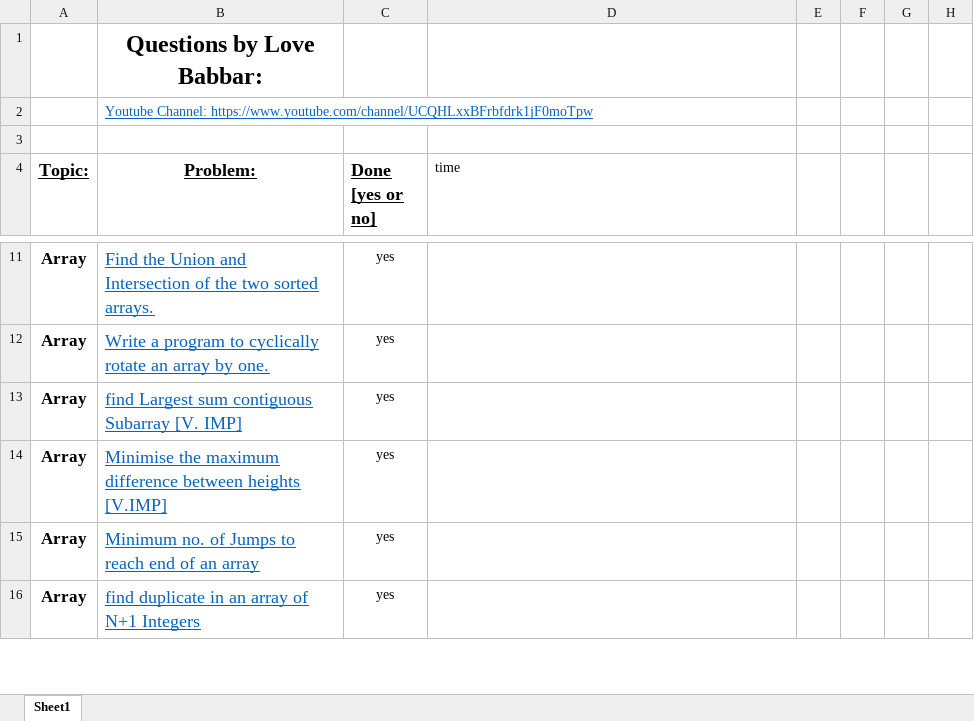
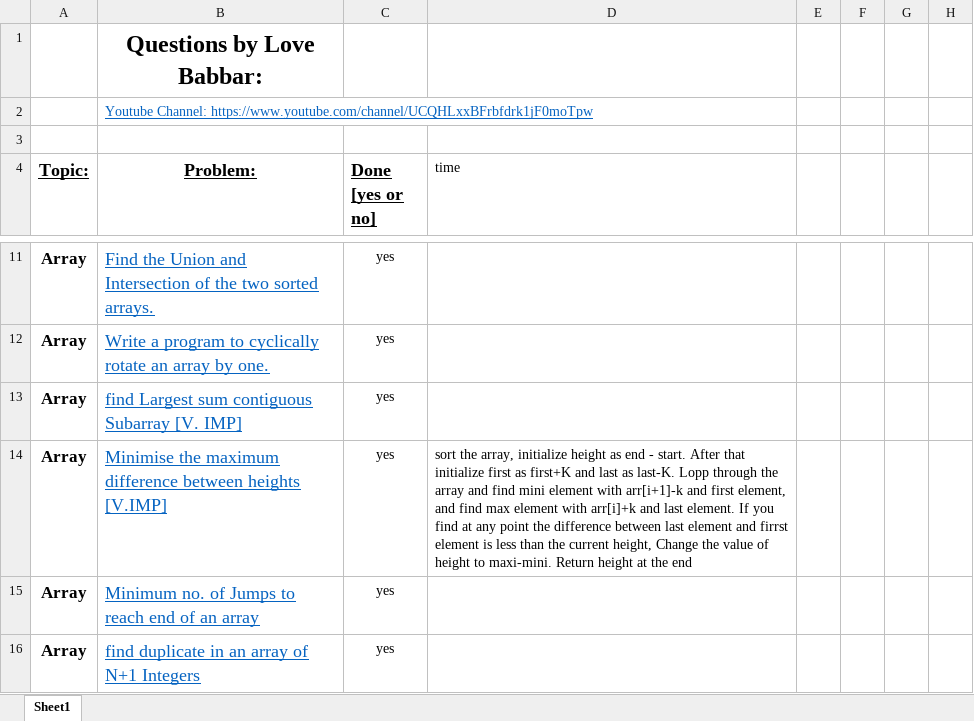
Before and after one commit to version0chiro/Ace-The-Code, an Excel workbook: FINAL450.xlsx, sheet Sheet1, drawn as a sheet; only a part is shown, gaps mark what is left out; values as stored, in another font and other column widths than the file's, no borders; conditional formats not drawn; the diff names each change by its address in the sheet, - before the commit and + after, or states it on an @@ line.

Commit message:
updated excel

```diff
--- a/FINAL450.xlsx (sheet Sheet1)
+++ b/FINAL450.xlsx (sheet Sheet1)
-D14 (time): (empty)
+D14 (time): sort the array, initialize height as end - start. After that initialize first as first+K and last as last-K. Lopp through the array and find mini element with arr[i+1]-k and first element, and find max element with arr[i]+k and last element. If you find at any point the difference between last element and firrst element is less than the current height, Change the value of height to maxi-mini. Return height at the end
```
